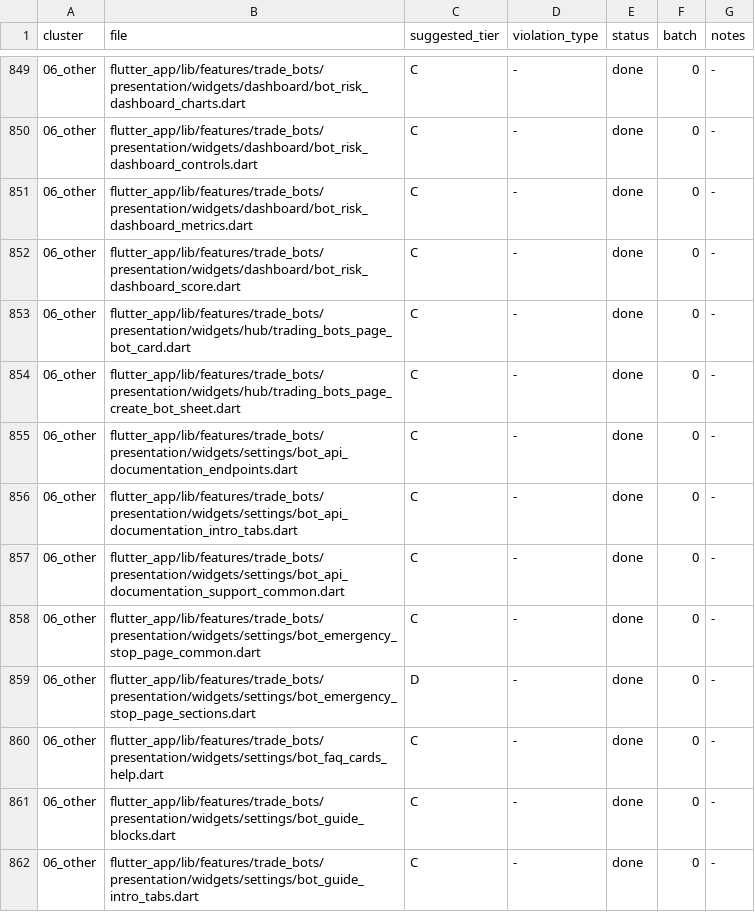
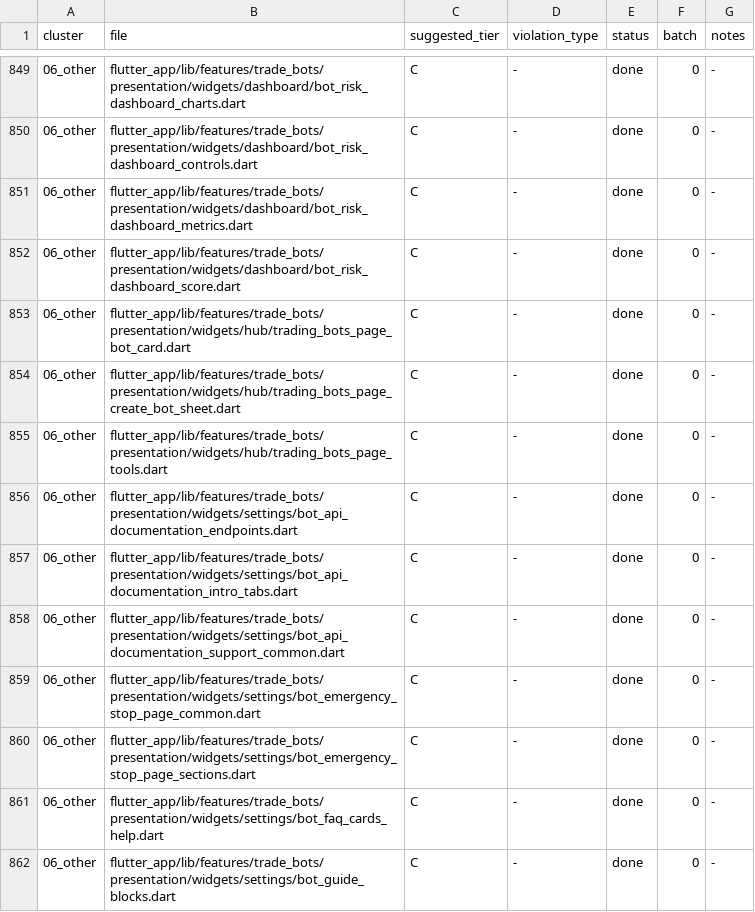
Before and after one commit to LonelyTraderBay/Tao-app-trad-figma-sang-fultter-bang-ui-ux-pro-max-truc-tiep-tu-code, a CSV file: docs/02_FLUTTER_MIGRATION/audits/VitTrade-Card-Tile-Migration-Manifest.csv, drawn as a sheet; only a part is shown, gaps mark what is left out; the shorter side is filled out with more unchanged rows.

```diff
--- a/docs/02_FLUTTER_MIGRATION/audits/VitTrade-Card-Tile-Migration-Manifest.csv
+++ b/docs/02_FLUTTER_MIGRATION/audits/VitTrade-Card-Tile-Migration-Manifest.csv
@@ -854,2 +854,3 @@ cluster,file,suggested_tier,violation_type,status,batch,notes
 06_other,flutter_app/lib/features/trade_bots/presentation/widgets/hub/trading_bots_page_create_bot_sheet.dart,C,-,done,0,-
+06_other,flutter_app/lib/features/trade_bots/presentation/widgets/hub/trading_bots_page_tools.dart,C,-,done,0,-
 06_other,flutter_app/lib/features/trade_bots/presentation/widgets/settings/bot_api_documentation_endpoints.dart,C,-,done,0,-
@@ -858,3 +859,3 @@ cluster,file,suggested_tier,violation_type,status,batch,notes
 06_other,flutter_app/lib/features/trade_bots/presentation/widgets/settings/bot_emergency_stop_page_common.dart,C,-,done,0,-
-06_other,flutter_app/lib/features/trade_bots/presentation/widgets/settings/bot_emergency_stop_page_sections.dart,D,-,done,0,-
+06_other,flutter_app/lib/features/trade_bots/presentation/widgets/settings/bot_emergency_stop_page_sections.dart,C,-,done,0,-
 06_other,flutter_app/lib/features/trade_bots/presentation/widgets/settings/bot_faq_cards_help.dart,C,-,done,0,-
```
Also changed, not shown: docs/02_FLUTTER_MIGRATION/audits/VitTrade-Card-Tile-Audit.csv, docs/02_FLUTTER_MIGRATION/audits/VitTrade-Duplicate-Private-Widget-Audit.csv, 23 other files.
